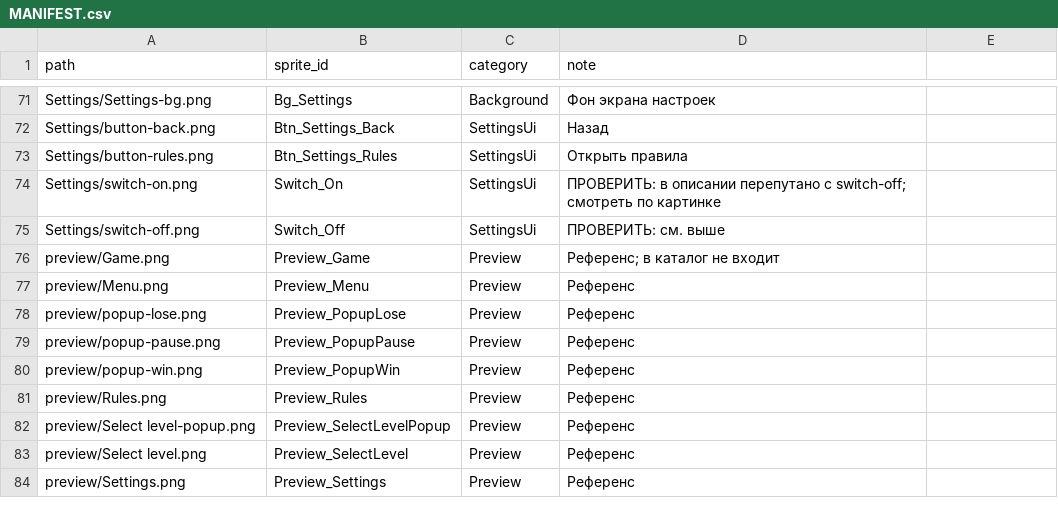
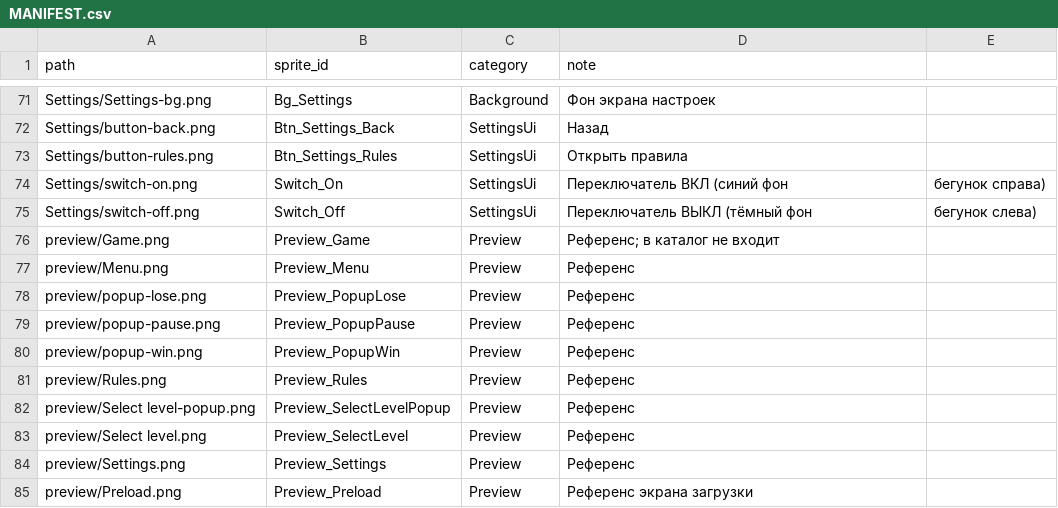
Before and after one commit to slon1/cursor_01, a CSV file: Docs/MANIFEST.csv, drawn as a sheet; only a part is shown, gaps mark what is left out.

Commit message:
Поправить нарезку логотипа и рамки правил и описания переключателей.
Оба спрайта теперь Single, а в манифесте уточнены switch-on, switch-off и экран загрузки.

```diff
--- a/Docs/MANIFEST.csv
+++ b/Docs/MANIFEST.csv
@@ -73,4 +73,4 @@ Settings/button-back.png,Btn_Settings_Back,SettingsUi,Назад
 Settings/button-rules.png,Btn_Settings_Rules,SettingsUi,Открыть правила
-Settings/switch-on.png,Switch_On,SettingsUi,ПРОВЕРИТЬ: в описании перепутано с switch-off; смотреть по картинке
-Settings/switch-off.png,Switch_Off,SettingsUi,ПРОВЕРИТЬ: см. выше
+Settings/switch-on.png,Switch_On,SettingsUi,Переключатель ВКЛ (синий фон, бегунок справа)
+Settings/switch-off.png,Switch_Off,SettingsUi,Переключатель ВЫКЛ (тёмный фон, бегунок слева)
 preview/Game.png,Preview_Game,Preview,Референс; в каталог не входит
@@ -84 +84,2 @@ preview/Select level.png,Preview_SelectLevel,Preview,Референс
 preview/Settings.png,Preview_Settings,Preview,Референс
+preview/Preload.png,Preview_Preload,Preview,Референс экрана загрузки
```
Also changed, not shown: 2 other files.
